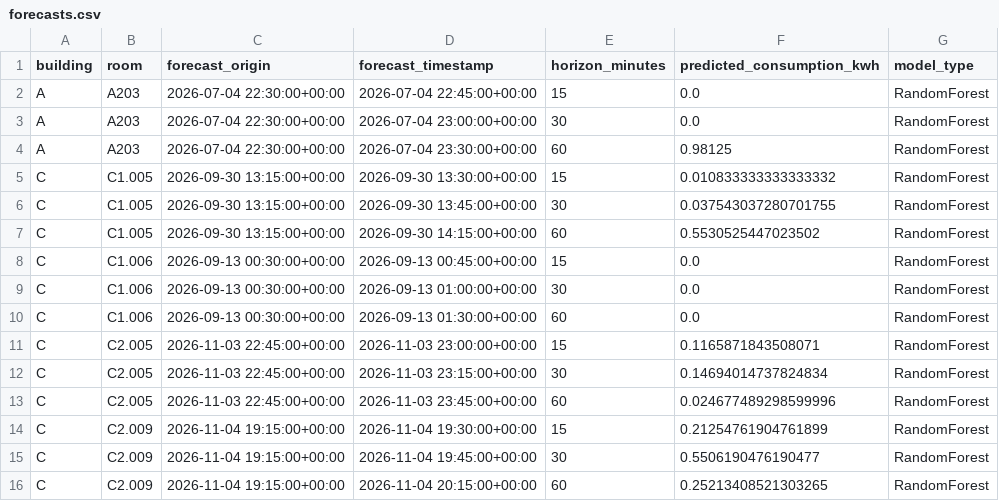
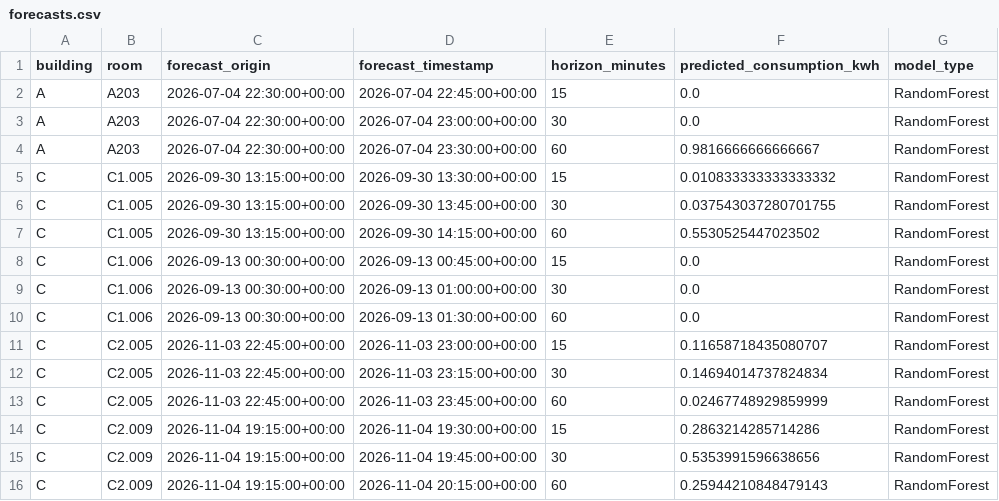
Before and after one commit to ouafo/IoT_API_Entwicklung, a CSV file: forecasting/energy/results/forecasts.csv, drawn as a sheet.

```diff
--- a/forecasting/energy/results/forecasts.csv
+++ b/forecasting/energy/results/forecasts.csv
@@ -3,3 +3,3 @@ A,A203,2026-07-04 22:30:00+00:00,2026-07-04 22:45:00+00:00,15,0.0,RandomForest
 A,A203,2026-07-04 22:30:00+00:00,2026-07-04 23:00:00+00:00,30,0.0,RandomForest
-A,A203,2026-07-04 22:30:00+00:00,2026-07-04 23:30:00+00:00,60,0.98125,RandomForest
+A,A203,2026-07-04 22:30:00+00:00,2026-07-04 23:30:00+00:00,60,0.9816666666666667,RandomForest
 C,C1.005,2026-09-30 13:15:00+00:00,2026-09-30 13:30:00+00:00,15,0.010833333333333332,RandomForest
@@ -10,7 +10,7 @@ C,C1.006,2026-09-13 00:30:00+00:00,2026-09-13 01:00:00+00:00,30,0.0,RandomForest
 C,C1.006,2026-09-13 00:30:00+00:00,2026-09-13 01:30:00+00:00,60,0.0,RandomForest
-C,C2.005,2026-11-03 22:45:00+00:00,2026-11-03 23:00:00+00:00,15,0.1165871843508071,RandomForest
+C,C2.005,2026-11-03 22:45:00+00:00,2026-11-03 23:00:00+00:00,15,0.11658718435080707,RandomForest
 C,C2.005,2026-11-03 22:45:00+00:00,2026-11-03 23:15:00+00:00,30,0.14694014737824834,RandomForest
-C,C2.005,2026-11-03 22:45:00+00:00,2026-11-03 23:45:00+00:00,60,0.024677489298599996,RandomForest
-C,C2.009,2026-11-04 19:15:00+00:00,2026-11-04 19:30:00+00:00,15,0.21254761904761899,RandomForest
-C,C2.009,2026-11-04 19:15:00+00:00,2026-11-04 19:45:00+00:00,30,0.5506190476190477,RandomForest
-C,C2.009,2026-11-04 19:15:00+00:00,2026-11-04 20:15:00+00:00,60,0.25213408521303265,RandomForest
+C,C2.005,2026-11-03 22:45:00+00:00,2026-11-03 23:45:00+00:00,60,0.02467748929859999,RandomForest
+C,C2.009,2026-11-04 19:15:00+00:00,2026-11-04 19:30:00+00:00,15,0.2863214285714286,RandomForest
+C,C2.009,2026-11-04 19:15:00+00:00,2026-11-04 19:45:00+00:00,30,0.5353991596638656,RandomForest
+C,C2.009,2026-11-04 19:15:00+00:00,2026-11-04 20:15:00+00:00,60,0.25944210848479143,RandomForest
```
Also changed, not shown: forecasting/energy/results/evaluation_results.csv, forecasting/room_climate/results/evaluation_results.csv, 3 other files.
